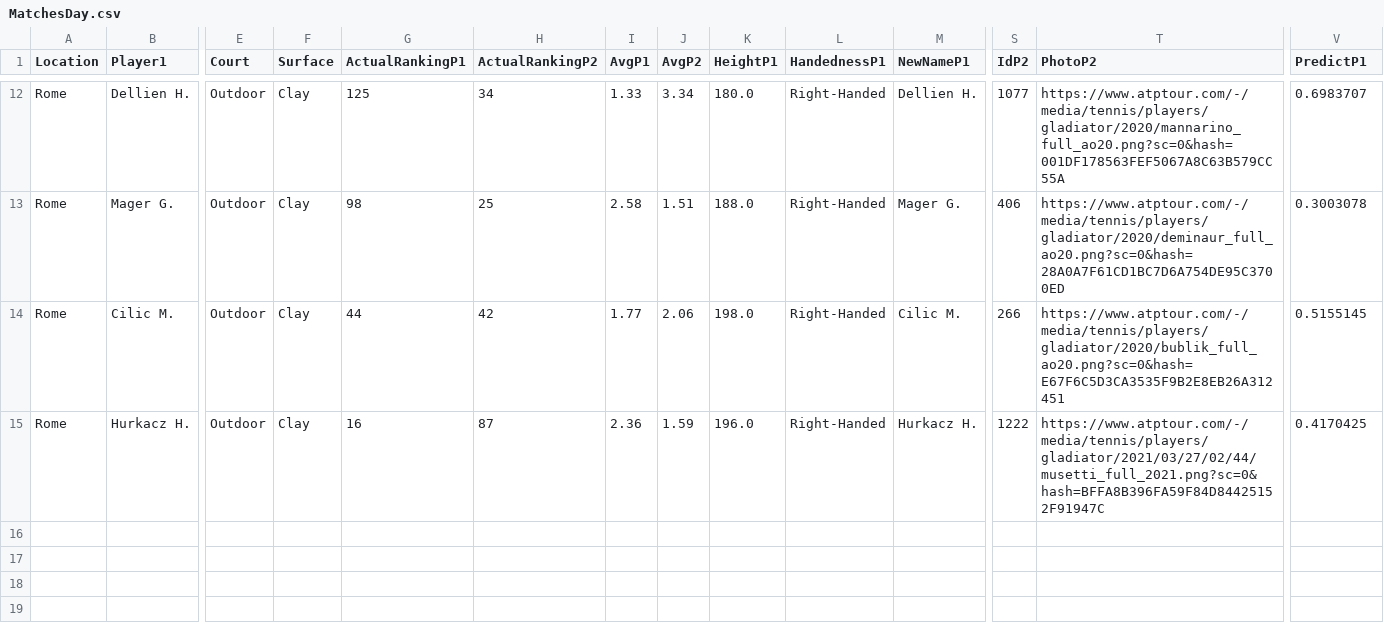
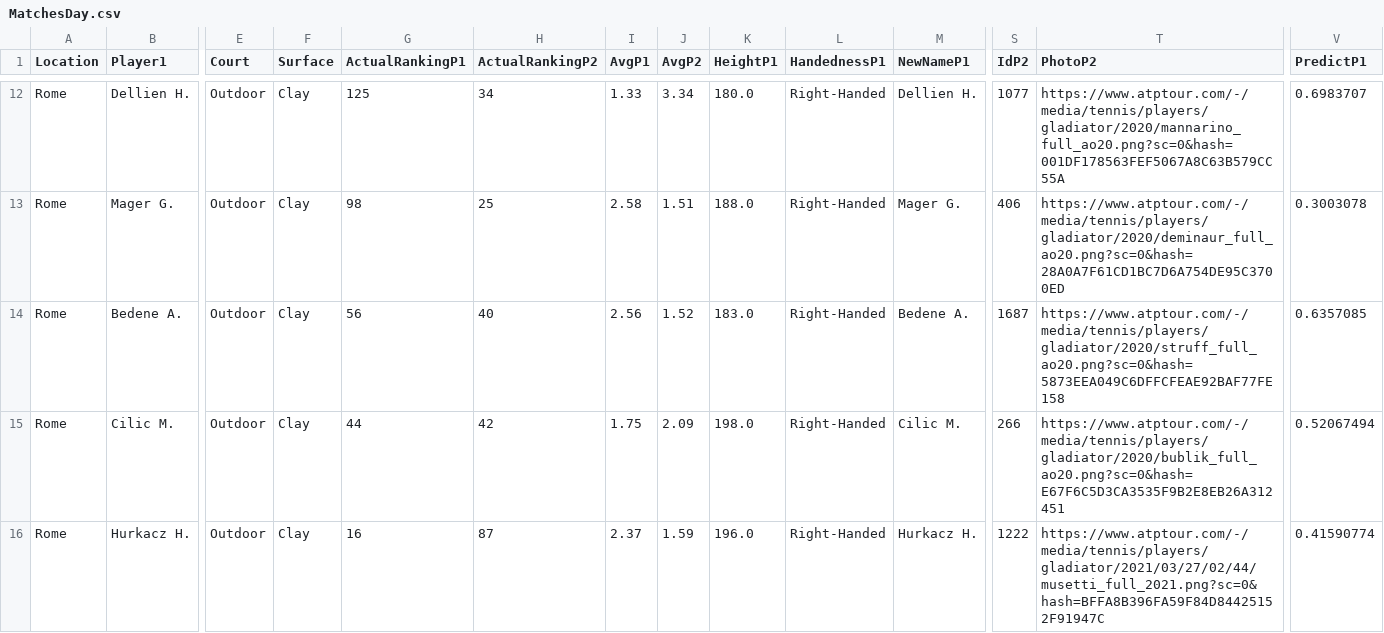
Before and after one commit to pmecchia/atp-prediction-webapp, a CSV file: MatchesDay.csv, drawn as a sheet; only a part is shown, gaps mark what is left out; addresses are those after the commit; rows hold the shown columns only; the diff names each change by its address in the sheet, - before the commit and + after, or states it on an @@ line.

Commit message:
Update MatchesDay.csv

```diff
--- a/MatchesDay.csv
+++ b/MatchesDay.csv
+row 14: Rome | Bedene A. | Outdoor | Clay | 56 | 40 | 2.56 | 1.52 | 183.0 | Right-Handed | Bedene A. | 1687 | https://www.atptour.com/-/media/tennis/players/gladiator/2020/struff_full_ao20.png?sc=0&hash=5873EEA049C6DFFCFEAE92BAF77FE158 | 0.6357085
-I15 (AvgP1): 1.77
+I15 (AvgP1): 1.75
-J15 (AvgP2): 2.06
+J15 (AvgP2): 2.09
-V15 (PredictP1): 0.5155145
+V15 (PredictP1): 0.52067494
-I16 (AvgP1): 2.36
+I16 (AvgP1): 2.37
-V16 (PredictP1): 0.4170425
+V16 (PredictP1): 0.41590774
```
